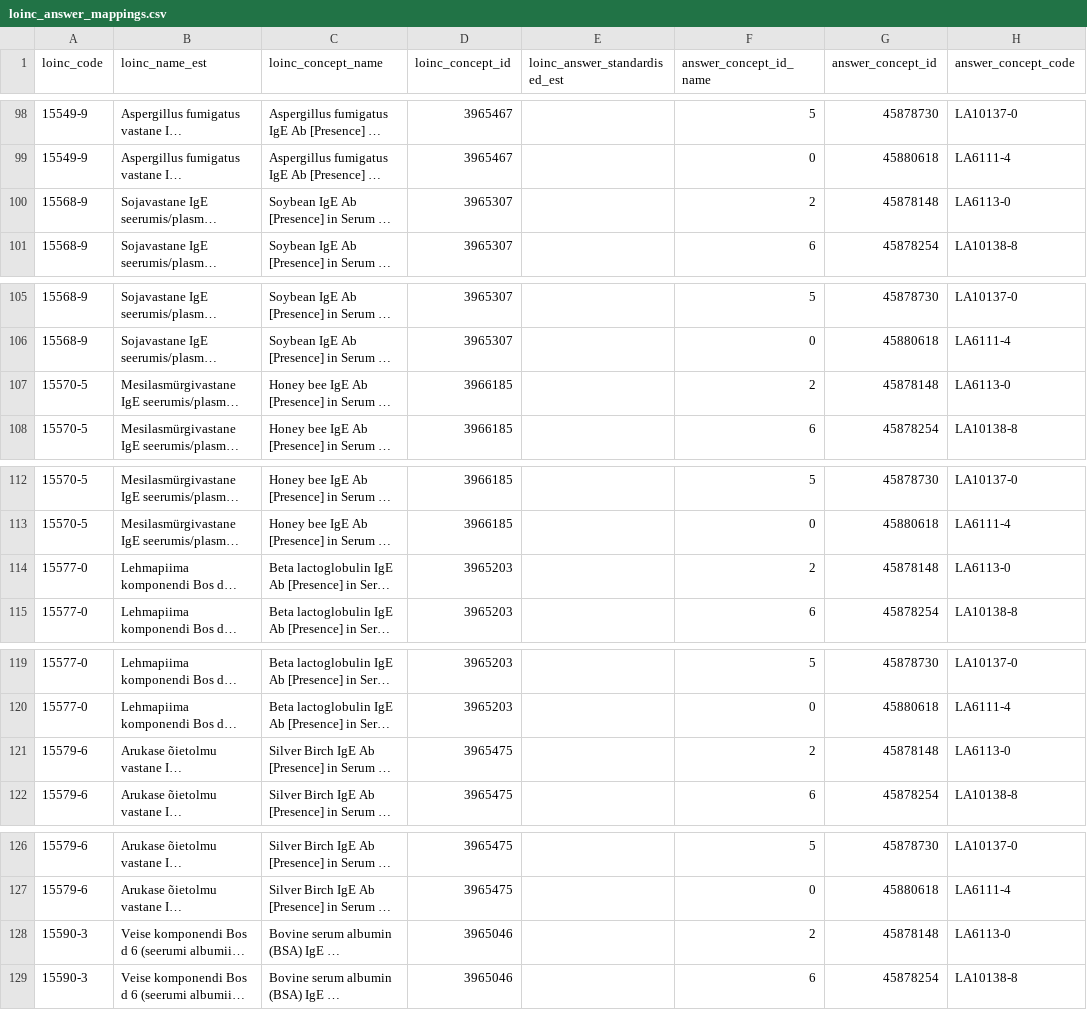
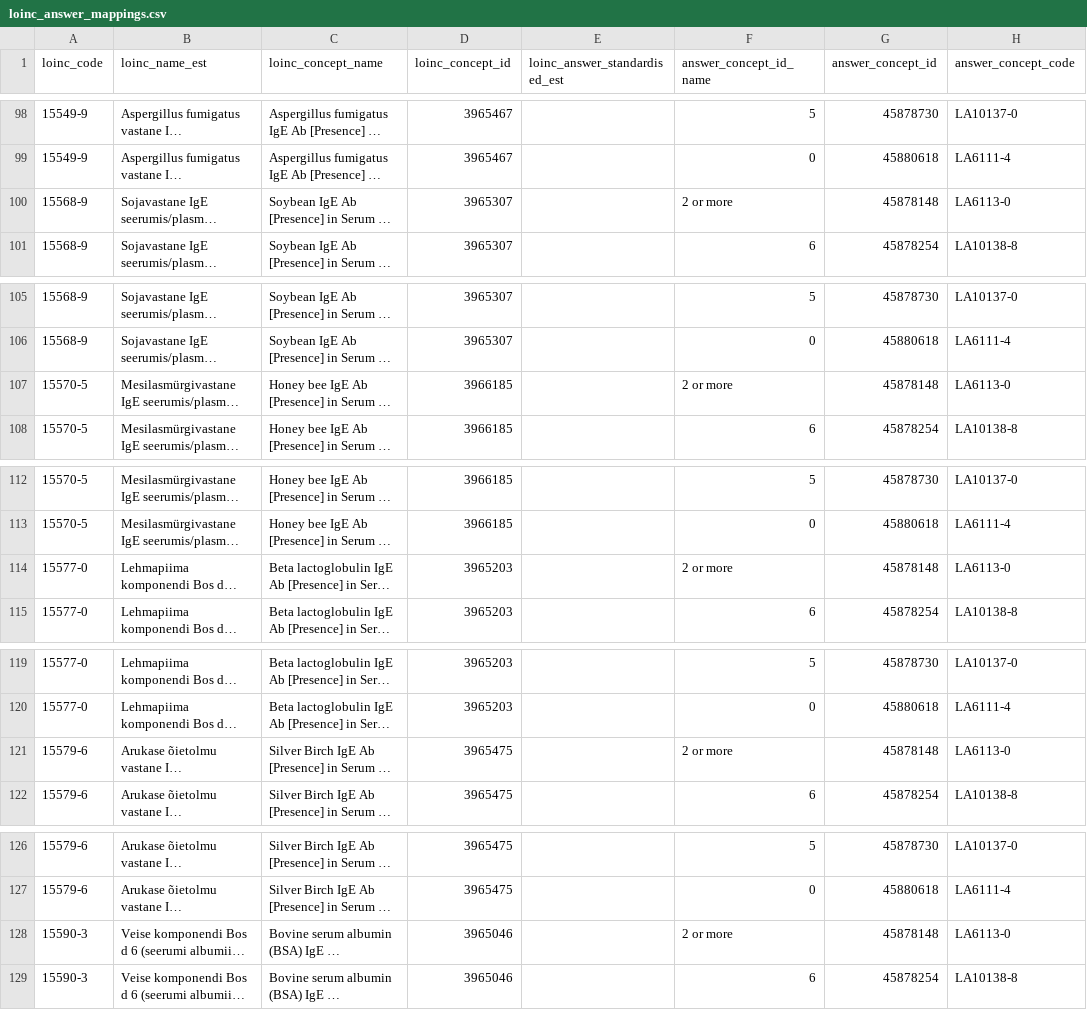
Before and after one commit to HealthInformaticsUT/EstonianOMOPMappings, a CSV file: lab_measurements/loinc_answer_mappings.csv, drawn as a sheet; only a part is shown, gaps mark what is left out; long unchanged cells end in …; the diff covers the shown part only; the diff names each change by its address in the sheet, - before the commit and + after, or states it on an @@ line.

```diff
--- a/lab_measurements/loinc_answer_mappings.csv
+++ b/lab_measurements/loinc_answer_mappings.csv
-F100 (answer_concept_id_name): 2
+F100 (answer_concept_id_name): 2 or more
-F107 (answer_concept_id_name): 2
+F107 (answer_concept_id_name): 2 or more
-F114 (answer_concept_id_name): 2
+F114 (answer_concept_id_name): 2 or more
-F121 (answer_concept_id_name): 2
+F121 (answer_concept_id_name): 2 or more
-F128 (answer_concept_id_name): 2
+F128 (answer_concept_id_name): 2 or more
```
Also changed, not shown: 21 moved rows and 67 edited cells elsewhere in this file, diseases/pathology_mappings.csv, drugs/atc_mappings.csv, 26 other files.
